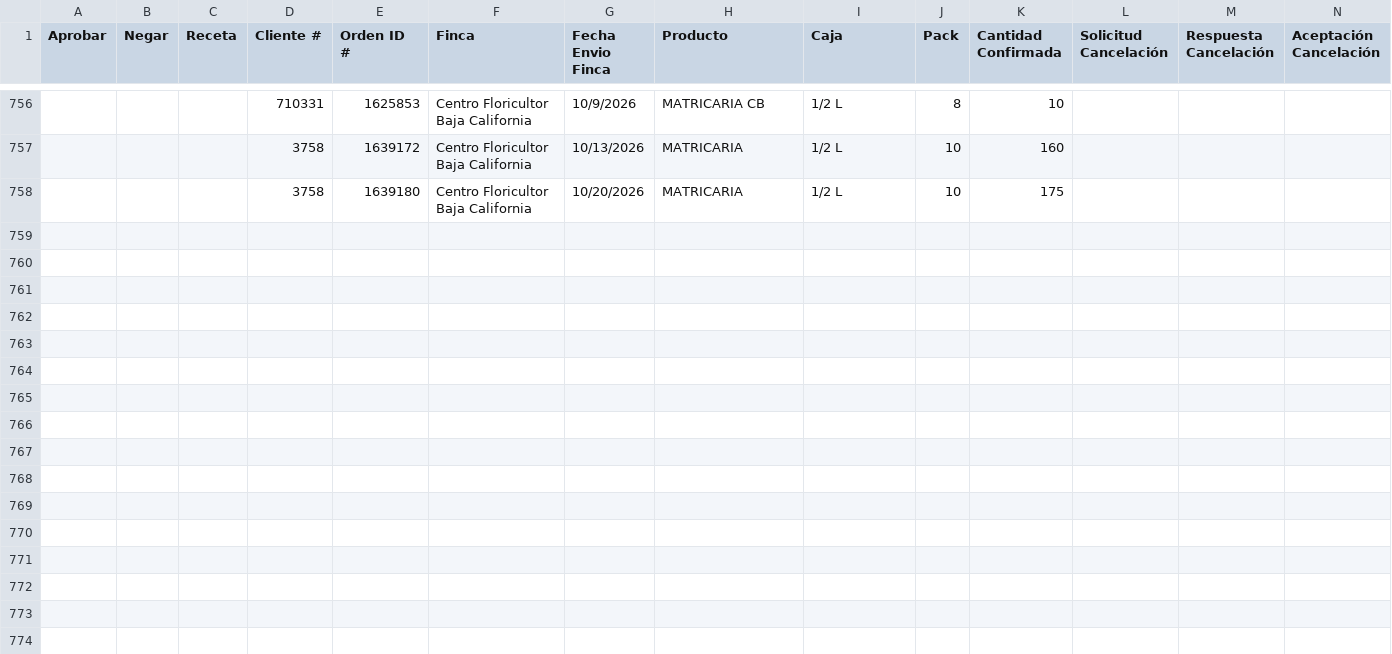
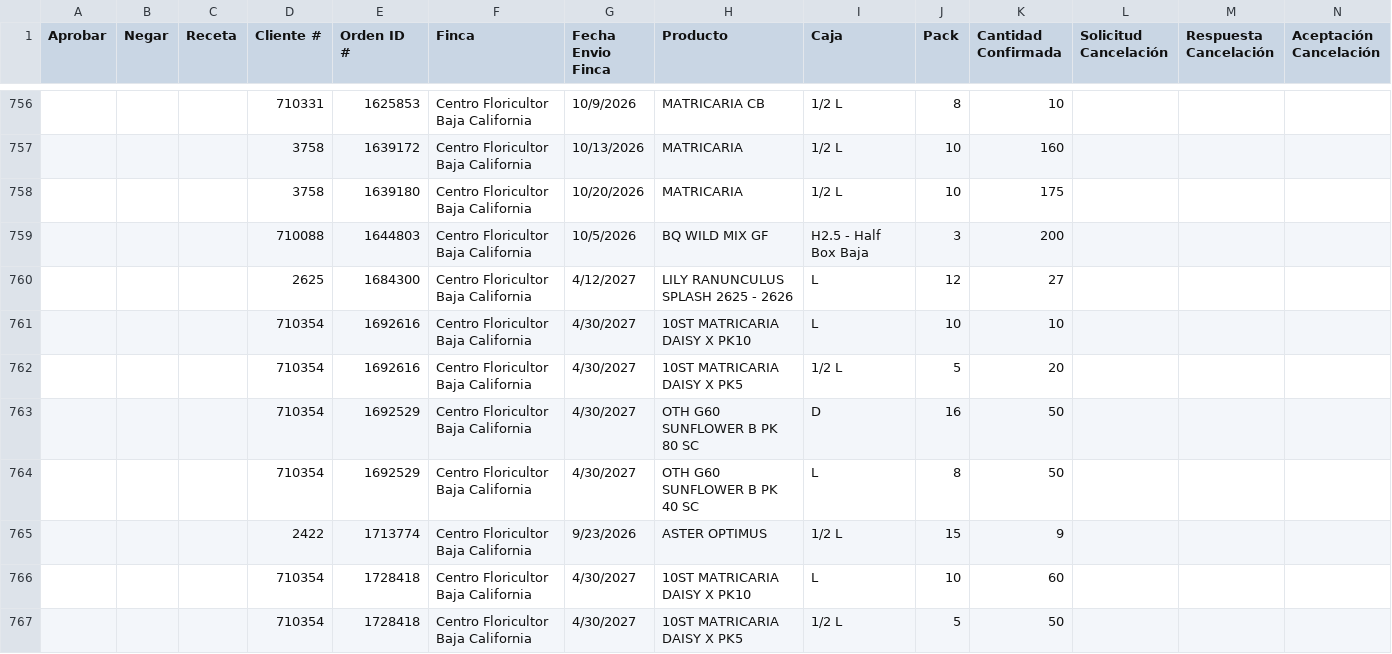
Before and after one commit to 0322203936-cmd/BOT-GALLERIA, a CSV file: reporte_cancelaciones_pendientes.csv, drawn as a sheet; only a part is shown, gaps mark what is left out; rows hold the shown columns only; the diff names each change by its address in the sheet, - before the commit and + after, or states it on an @@ line.

```diff
--- a/reporte_cancelaciones_pendientes.csv
+++ b/reporte_cancelaciones_pendientes.csv
+row 759:  |  |  | 710088 | 1644803 | Centro Floricultor Baja California | 10/5/2026 | BQ WILD MIX GF | H2.5 - Half Box Baja | 3 | 200
+row 760:  |  |  | 2625 | 1684300 | Centro Floricultor Baja California | 4/12/2027 | LILY RANUNCULUS SPLASH 2625 - 2626 | L | 12 | 27
+row 761:  |  |  | 710354 | 1692616 | Centro Floricultor Baja California | 4/30/2027 | 10ST MATRICARIA DAISY X PK10 | L | 10 | 10
+row 762:  |  |  | 710354 | 1692616 | Centro Floricultor Baja California | 4/30/2027 | 10ST MATRICARIA DAISY X PK5 | 1/2 L | 5 | 20
+row 763:  |  |  | 710354 | 1692529 | Centro Floricultor Baja California | 4/30/2027 | OTH G60 SUNFLOWER B PK 80 SC | D | 16 | 50
+row 764:  |  |  | 710354 | 1692529 | Centro Floricultor Baja California | 4/30/2027 | OTH G60 SUNFLOWER B PK 40 SC | L | 8 | 50
+row 765:  |  |  | 2422 | 1713774 | Centro Floricultor Baja California | 9/23/2026 | ASTER OPTIMUS | 1/2 L | 15 | 9
+row 766:  |  |  | 710354 | 1728418 | Centro Floricultor Baja California | 4/30/2027 | 10ST MATRICARIA DAISY X PK10 | L | 10 | 60
+row 767:  |  |  | 710354 | 1728418 | Centro Floricultor Baja California | 4/30/2027 | 10ST MATRICARIA DAISY X PK5 | 1/2 L | 5 | 50
```
